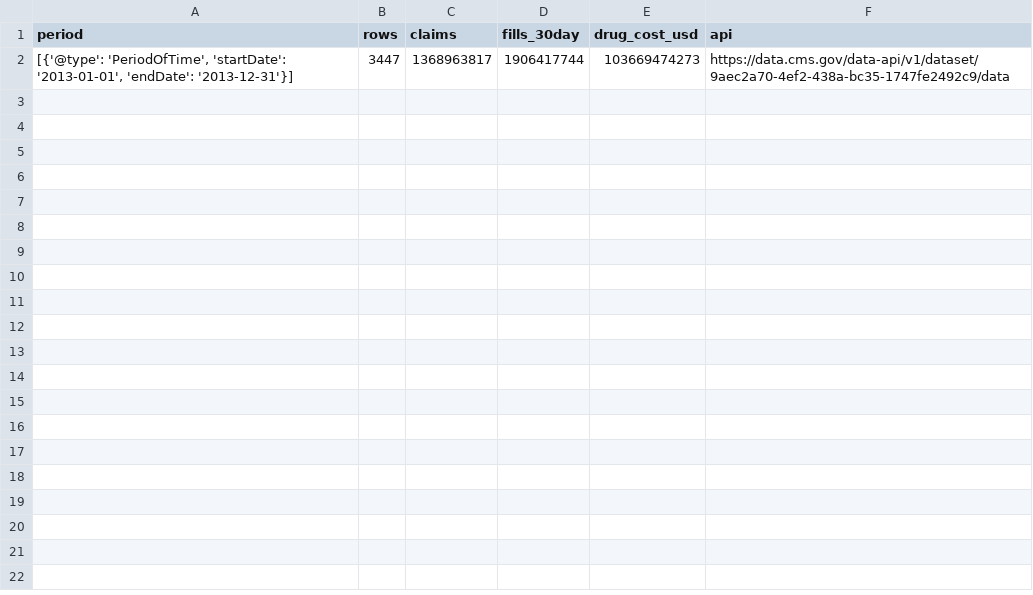
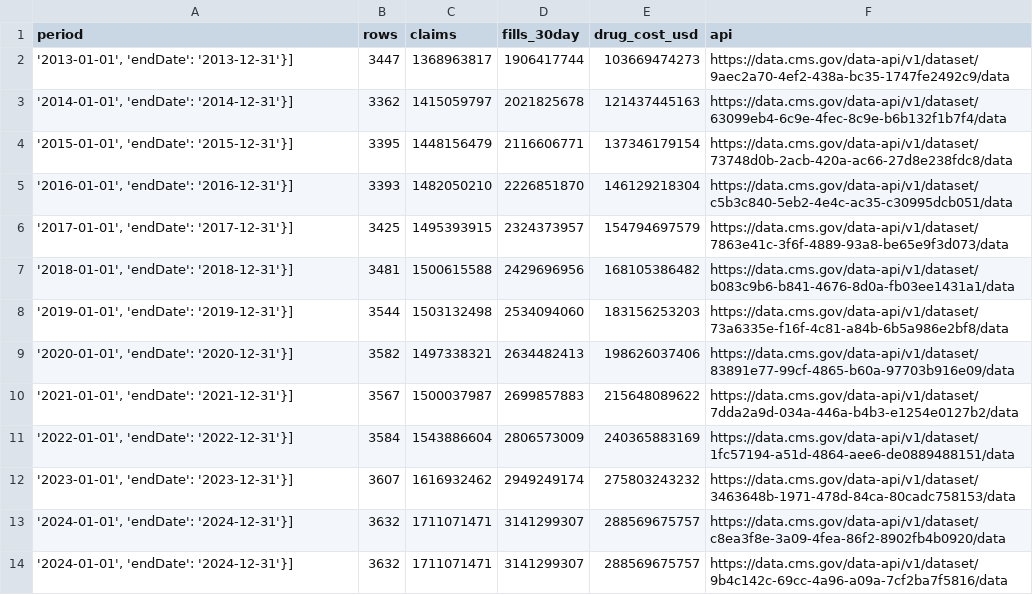
Before and after one commit to P3K30NG0T/tomphan, a CSV file: case/data/act1/partd_national.csv, drawn as a sheet.

```diff
--- a/case/data/act1/partd_national.csv
+++ b/case/data/act1/partd_national.csv
@@ -1,2 +1,14 @@
 period,rows,claims,fills_30day,drug_cost_usd,api
-"[{'@type': 'PeriodOfTime', 'startDate': '2013-01-01', 'endDate': '2013-12-31'}]",3447,1368963817,1906417744,103669474273,https://data.cms.gov/data-api/v1/dataset/9aec2a70-4ef2-438a-bc35-1747fe2492c9/data
+" '2013-01-01', 'endDate': '2013-12-31'}]",3447,1368963817,1906417744,103669474273,https://data.cms.gov/data-api/v1/dataset/9aec2a70-4ef2-438a-bc35-1747fe2492c9/data
+" '2014-01-01', 'endDate': '2014-12-31'}]",3362,1415059797,2021825678,121437445163,https://data.cms.gov/data-api/v1/dataset/63099eb4-6c9e-4fec-8c9e-b6b132f1b7f4/data
+" '2015-01-01', 'endDate': '2015-12-31'}]",3395,1448156479,2116606771,137346179154,https://data.cms.gov/data-api/v1/dataset/73748d0b-2acb-420a-ac66-27d8e238fdc8/data
+" '2016-01-01', 'endDate': '2016-12-31'}]",3393,1482050210,2226851870,146129218304,https://data.cms.gov/data-api/v1/dataset/c5b3c840-5eb2-4e4c-ac35-c30995dcb051/data
+" '2017-01-01', 'endDate': '2017-12-31'}]",3425,1495393915,2324373957,154794697579,https://data.cms.gov/data-api/v1/dataset/7863e41c-3f6f-4889-93a8-be65e9f3d073/data
+" '2018-01-01', 'endDate': '2018-12-31'}]",3481,1500615588,2429696956,168105386482,https://data.cms.gov/data-api/v1/dataset/b083c9b6-b841-4676-8d0a-fb03ee1431a1/data
+" '2019-01-01', 'endDate': '2019-12-31'}]",3544,1503132498,2534094060,183156253203,https://data.cms.gov/data-api/v1/dataset/73a6335e-f16f-4c81-a84b-6b5a986e2bf8/data
+" '2020-01-01', 'endDate': '2020-12-31'}]",3582,1497338321,2634482413,198626037406,https://data.cms.gov/data-api/v1/dataset/83891e77-99cf-4865-b60a-97703b916e09/data
+" '2021-01-01', 'endDate': '2021-12-31'}]",3567,1500037987,2699857883,215648089622,https://data.cms.gov/data-api/v1/dataset/7dda2a9d-034a-446a-b4b3-e1254e0127b2/data
+" '2022-01-01', 'endDate': '2022-12-31'}]",3584,1543886604,2806573009,240365883169,https://data.cms.gov/data-api/v1/dataset/1fc57194-a51d-4864-aee6-de0889488151/data
+" '2023-01-01', 'endDate': '2023-12-31'}]",3607,1616932462,2949249174,275803243232,https://data.cms.gov/data-api/v1/dataset/3463648b-1971-478d-84ca-80cadc758153/data
+" '2024-01-01', 'endDate': '2024-12-31'}]",3632,1711071471,3141299307,288569675757,https://data.cms.gov/data-api/v1/dataset/c8ea3f8e-3a09-4fea-86f2-8902fb4b0920/data
+" '2024-01-01', 'endDate': '2024-12-31'}]",3632,1711071471,3141299307,288569675757,https://data.cms.gov/data-api/v1/dataset/9b4c142c-69cc-4a96-a09a-7cf2ba7f5816/data
```
Also changed, not shown: 1 other file.
